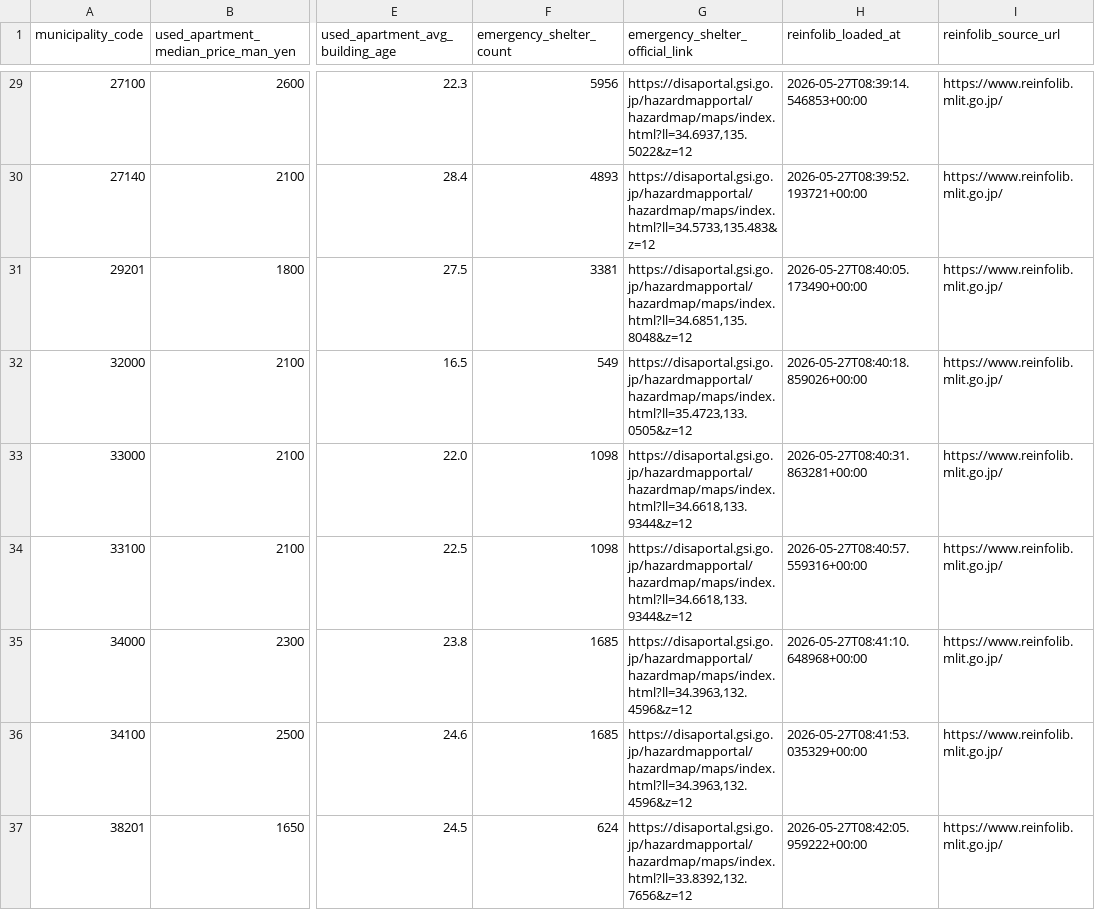
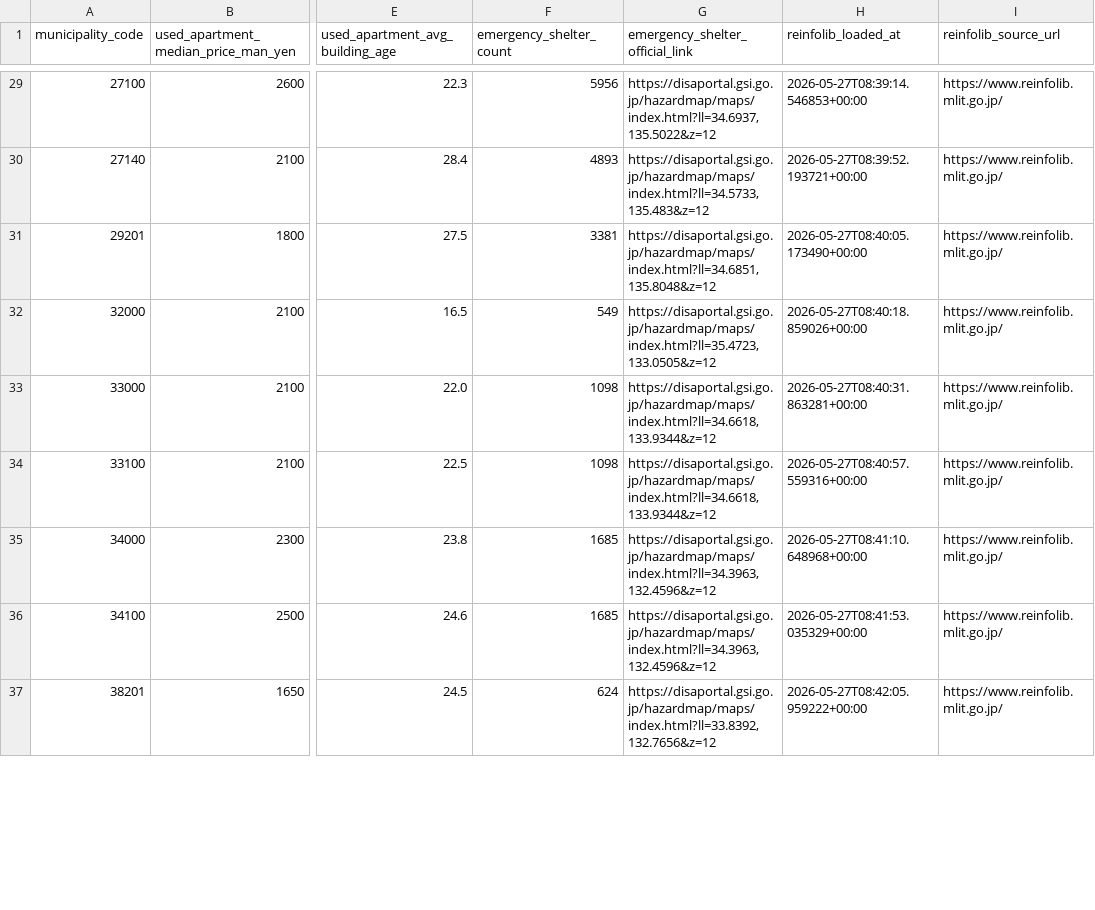
Before and after one commit to yujmatsu/citify, a CSV file: infra/seed/reinfolib_normalized.csv, drawn as a sheet; only a part is shown, gaps mark what is left out; the diff covers the shown part only; the diff names each change by its address in the sheet, - before the commit and + after, or states it on an @@ line.

```diff
--- a/infra/seed/reinfolib_normalized.csv
+++ b/infra/seed/reinfolib_normalized.csv
-G29 (emergency_shelter_official_link): https://disaportal.gsi.go.jp/hazardmapportal/hazardmap/maps/index.html?ll=34.6937,135.5022&z=12
+G29 (emergency_shelter_official_link): https://disaportal.gsi.go.jp/hazardmap/maps/index.html?ll=34.6937,135.5022&z=12
-G30 (emergency_shelter_official_link): https://disaportal.gsi.go.jp/hazardmapportal/hazardmap/maps/index.html?ll=34.5733,135.483&z=12
+G30 (emergency_shelter_official_link): https://disaportal.gsi.go.jp/hazardmap/maps/index.html?ll=34.5733,135.483&z=12
-G31 (emergency_shelter_official_link): https://disaportal.gsi.go.jp/hazardmapportal/hazardmap/maps/index.html?ll=34.6851,135.8048&z=12
+G31 (emergency_shelter_official_link): https://disaportal.gsi.go.jp/hazardmap/maps/index.html?ll=34.6851,135.8048&z=12
-G32 (emergency_shelter_official_link): https://disaportal.gsi.go.jp/hazardmapportal/hazardmap/maps/index.html?ll=35.4723,133.0505&z=12
+G32 (emergency_shelter_official_link): https://disaportal.gsi.go.jp/hazardmap/maps/index.html?ll=35.4723,133.0505&z=12
-G33:G34 (emergency_shelter_official_link): https://disaportal.gsi.go.jp/hazardmapportal/hazardmap/maps/index.html?ll=34.6618,133.9344&z=12
+G33:G34 (emergency_shelter_official_link): https://disaportal.gsi.go.jp/hazardmap/maps/index.html?ll=34.6618,133.9344&z=12
-G35:G36 (emergency_shelter_official_link): https://disaportal.gsi.go.jp/hazardmapportal/hazardmap/maps/index.html?ll=34.3963,132.4596&z=12
+G35:G36 (emergency_shelter_official_link): https://disaportal.gsi.go.jp/hazardmap/maps/index.html?ll=34.3963,132.4596&z=12
-G37 (emergency_shelter_official_link): https://disaportal.gsi.go.jp/hazardmapportal/hazardmap/maps/index.html?ll=33.8392,132.7656&z=12
+G37 (emergency_shelter_official_link): https://disaportal.gsi.go.jp/hazardmap/maps/index.html?ll=33.8392,132.7656&z=12
```
Also changed, not shown: 37 edited cells elsewhere in this file, infra/seed/reinfolib_targets.csv, infra/seed/tier1_supplements.csv.
